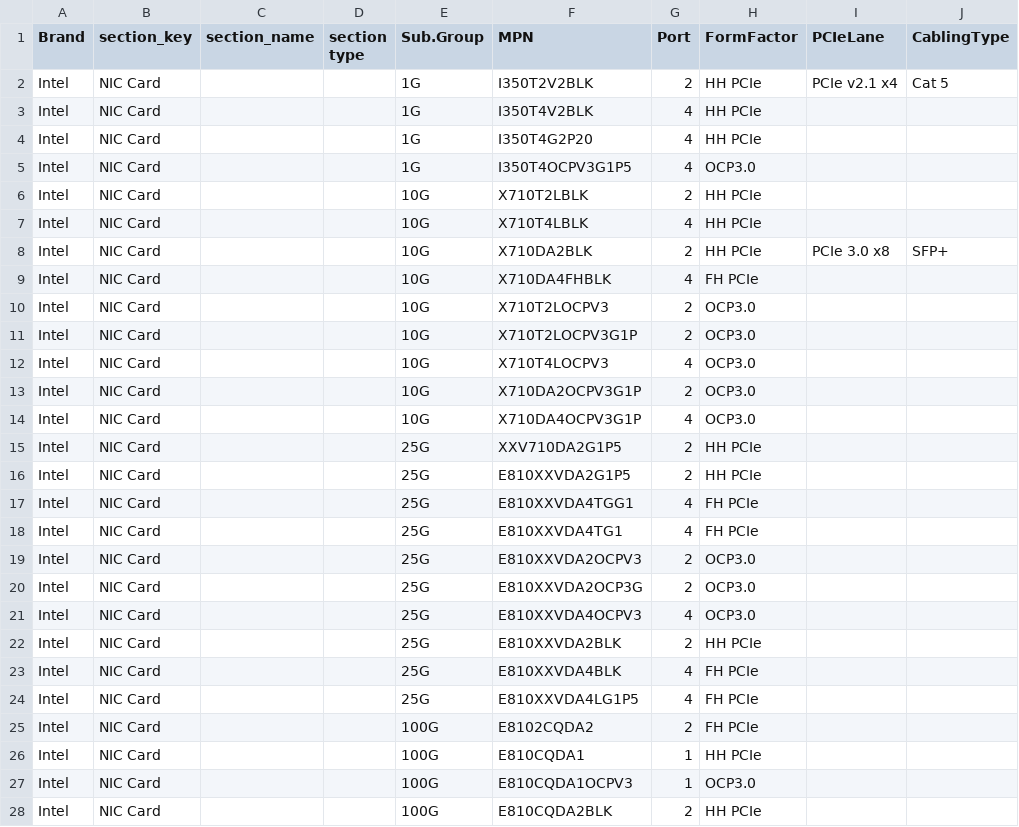
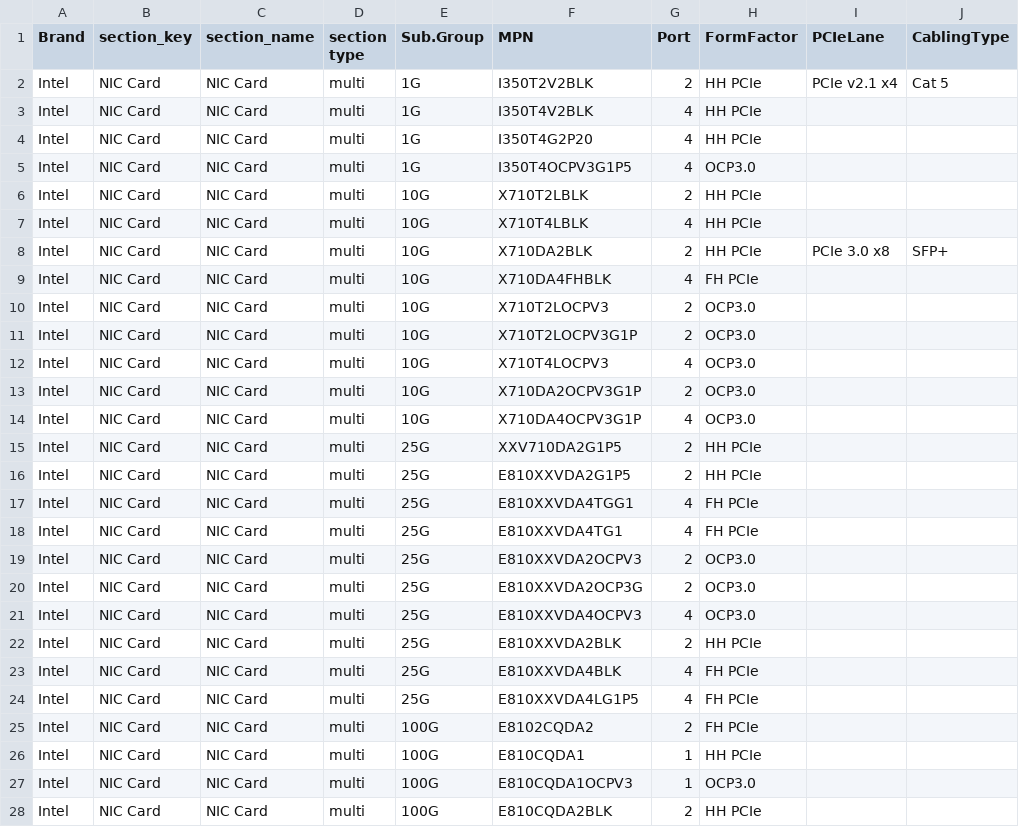
Before and after one commit to adam-yt-lee/test_config, a CSV file: Commodities/Commodities_NIC.csv, drawn as a sheet; only a part is shown; the diff covers the shown part only.

```diff
--- a/Commodities/Commodities_NIC.csv
+++ b/Commodities/Commodities_NIC.csv
@@ -1,28 +1,28 @@
 Brand,section_key,section_name,section type,Sub.Group,MPN,Port,FormFactor,PCIeLane,CablingType
-Intel,NIC Card,,,1G,I350T2V2BLK,2,HH PCIe,PCIe v2.1 x4,Cat 5
-Intel,NIC Card,,,1G,I350T4V2BLK,4,HH PCIe,,
-Intel,NIC Card,,,1G,I350T4G2P20,4,HH PCIe,,
-Intel,NIC Card,,,1G,I350T4OCPV3G1P5,4,OCP3.0,,
-Intel,NIC Card,,,10G,X710T2LBLK,2,HH PCIe,,
-Intel,NIC Card,,,10G,X710T4LBLK,4,HH PCIe,,
-Intel,NIC Card,,,10G,X710DA2BLK,2,HH PCIe,PCIe 3.0 x8,SFP+
-Intel,NIC Card,,,10G,X710DA4FHBLK,4,FH PCIe,,
-Intel,NIC Card,,,10G,X710T2LOCPV3,2,OCP3.0,,
-Intel,NIC Card,,,10G,X710T2LOCPV3G1P,2,OCP3.0,,
-Intel,NIC Card,,,10G,X710T4LOCPV3,4,OCP3.0,,
-Intel,NIC Card,,,10G,X710DA2OCPV3G1P,2,OCP3.0,,
-Intel,NIC Card,,,10G,X710DA4OCPV3G1P,4,OCP3.0,,
-Intel,NIC Card,,,25G,XXV710DA2G1P5,2,HH PCIe,,
-Intel,NIC Card,,,25G,E810XXVDA2G1P5,2,HH PCIe,,
-Intel,NIC Card,,,25G,E810XXVDA4TGG1,4,FH PCIe,,
-Intel,NIC Card,,,25G,E810XXVDA4TG1,4,FH PCIe,,
-Intel,NIC Card,,,25G,E810XXVDA2OCPV3,2,OCP3.0,,
-Intel,NIC Card,,,25G,E810XXVDA2OCP3G,2,OCP3.0,,
-Intel,NIC Card,,,25G,E810XXVDA4OCPV3,4,OCP3.0,,
-Intel,NIC Card,,,25G,E810XXVDA2BLK,2,HH PCIe,,
-Intel,NIC Card,,,25G,E810XXVDA4BLK,4,FH PCIe,,
-Intel,NIC Card,,,25G,E810XXVDA4LG1P5,4,FH PCIe,,
-Intel,NIC Card,,,100G,E8102CQDA2 ,2,FH PCIe,,
-Intel,NIC Card,,,100G,E810CQDA1,1,HH PCIe,,
-Intel,NIC Card,,,100G,E810CQDA1OCPV3,1,OCP3.0,,
-Intel,NIC Card,,,100G,E810CQDA2BLK,2,HH PCIe,,
+Intel,NIC Card,NIC Card,multi,1G,I350T2V2BLK,2,HH PCIe,PCIe v2.1 x4,Cat 5
+Intel,NIC Card,NIC Card,multi,1G,I350T4V2BLK,4,HH PCIe,,
+Intel,NIC Card,NIC Card,multi,1G,I350T4G2P20,4,HH PCIe,,
+Intel,NIC Card,NIC Card,multi,1G,I350T4OCPV3G1P5,4,OCP3.0,,
+Intel,NIC Card,NIC Card,multi,10G,X710T2LBLK,2,HH PCIe,,
+Intel,NIC Card,NIC Card,multi,10G,X710T4LBLK,4,HH PCIe,,
+Intel,NIC Card,NIC Card,multi,10G,X710DA2BLK,2,HH PCIe,PCIe 3.0 x8,SFP+
+Intel,NIC Card,NIC Card,multi,10G,X710DA4FHBLK,4,FH PCIe,,
+Intel,NIC Card,NIC Card,multi,10G,X710T2LOCPV3,2,OCP3.0,,
+Intel,NIC Card,NIC Card,multi,10G,X710T2LOCPV3G1P,2,OCP3.0,,
+Intel,NIC Card,NIC Card,multi,10G,X710T4LOCPV3,4,OCP3.0,,
+Intel,NIC Card,NIC Card,multi,10G,X710DA2OCPV3G1P,2,OCP3.0,,
+Intel,NIC Card,NIC Card,multi,10G,X710DA4OCPV3G1P,4,OCP3.0,,
+Intel,NIC Card,NIC Card,multi,25G,XXV710DA2G1P5,2,HH PCIe,,
+Intel,NIC Card,NIC Card,multi,25G,E810XXVDA2G1P5,2,HH PCIe,,
+Intel,NIC Card,NIC Card,multi,25G,E810XXVDA4TGG1,4,FH PCIe,,
+Intel,NIC Card,NIC Card,multi,25G,E810XXVDA4TG1,4,FH PCIe,,
+Intel,NIC Card,NIC Card,multi,25G,E810XXVDA2OCPV3,2,OCP3.0,,
+Intel,NIC Card,NIC Card,multi,25G,E810XXVDA2OCP3G,2,OCP3.0,,
+Intel,NIC Card,NIC Card,multi,25G,E810XXVDA4OCPV3,4,OCP3.0,,
+Intel,NIC Card,NIC Card,multi,25G,E810XXVDA2BLK,2,HH PCIe,,
+Intel,NIC Card,NIC Card,multi,25G,E810XXVDA4BLK,4,FH PCIe,,
+Intel,NIC Card,NIC Card,multi,25G,E810XXVDA4LG1P5,4,FH PCIe,,
+Intel,NIC Card,NIC Card,multi,100G,E8102CQDA2 ,2,FH PCIe,,
+Intel,NIC Card,NIC Card,multi,100G,E810CQDA1,1,HH PCIe,,
+Intel,NIC Card,NIC Card,multi,100G,E810CQDA1OCPV3,1,OCP3.0,,
+Intel,NIC Card,NIC Card,multi,100G,E810CQDA2BLK,2,HH PCIe,,
```
Also changed, not shown: 56 edited cells elsewhere in this file, Commodities/Commodities_CPU.csv, Commodities/Commodities_DIMM.csv, 5 other files.
